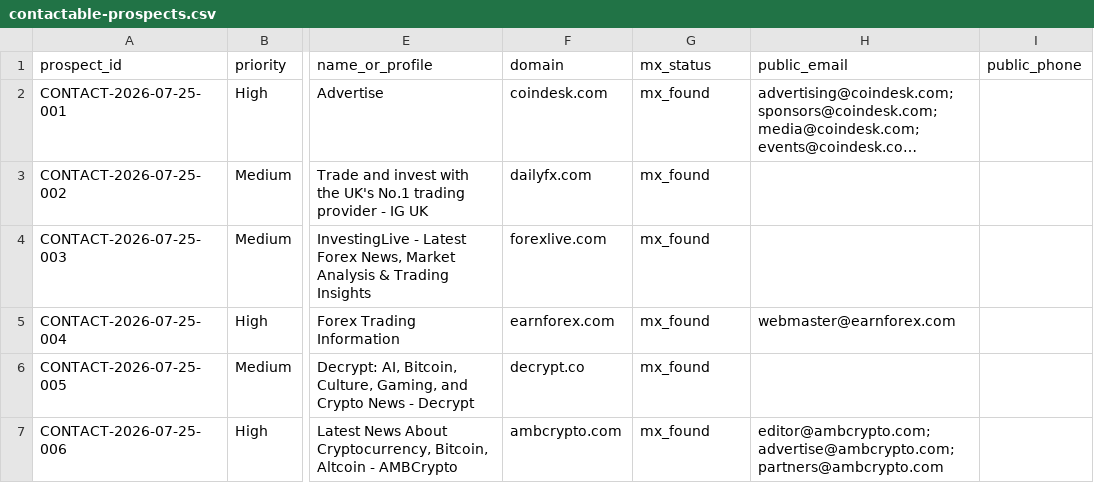
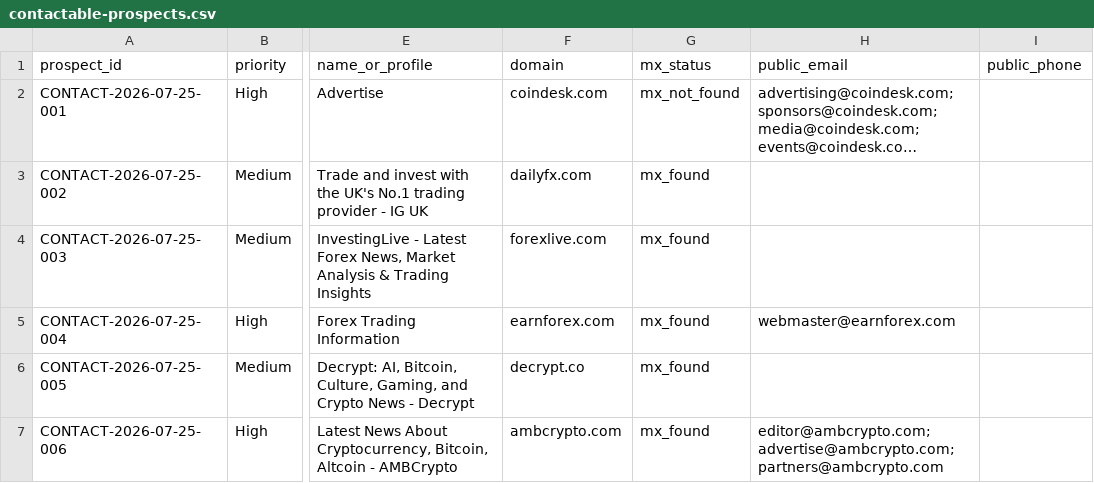
Before and after one commit to songchen539-alt/daily-active-trader-leads, a CSV file: data/contactable-prospects.csv, drawn as a sheet; only a part is shown, gaps mark what is left out; long unchanged cells end in …; the diff names each change by its address in the sheet, - before the commit and + after, or states it on an @@ line.

```diff
--- a/data/contactable-prospects.csv
+++ b/data/contactable-prospects.csv
-G2 (mx_status): mx_found
+G2 (mx_status): mx_not_found
```
Also changed, not shown: data/public-contact-prospects.csv, 10 other files.
